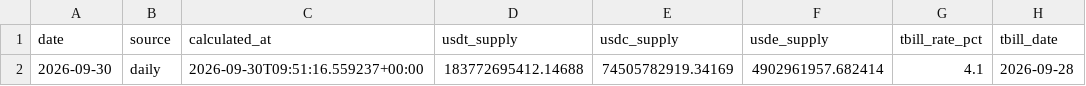
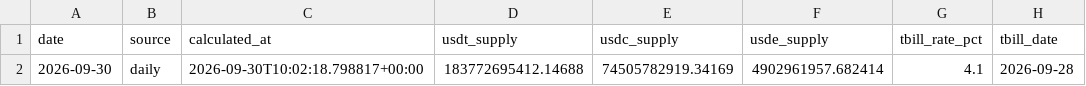
Before and after one commit to andresmqz/amsig-dashboards, a CSV file: data/history/daily.csv, drawn as a sheet; only a part is shown; the diff names each change by its address in the sheet, - before the commit and + after, or states it on an @@ line.

```diff
--- a/data/history/daily.csv
+++ b/data/history/daily.csv
-C2 (calculated_at): 2026-09-30T09:51:16.559237+00:00
+C2 (calculated_at): 2026-09-30T10:02:18.798817+00:00
```
Also changed, not shown: 3 other files.
